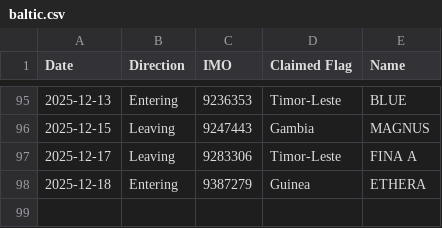
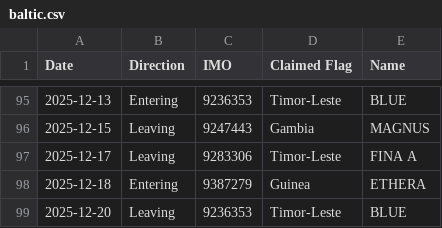
Before and after one commit to christianpanton/transits.sketchy.boats, a CSV file: baltic.csv, drawn as a sheet; only a part is shown, gaps mark what is left out; the diff names each change by its address in the sheet, - before the commit and + after, or states it on an @@ line.

Commit message:
update baltic passages

```diff
--- a/baltic.csv
+++ b/baltic.csv
+row 99: 2025-12-20 | Leaving | 9236353 | Timor-Leste | BLUE
```
